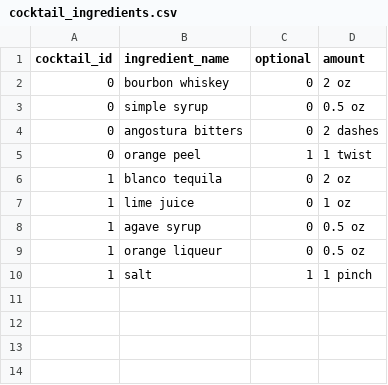
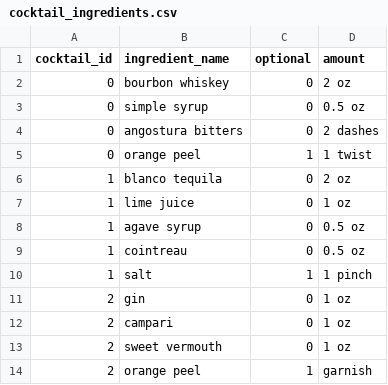
Before and after one commit to evanfp582/cocktail-site, a CSV file: database_junk/files/cocktail_ingredients.csv, drawn as a sheet.

```diff
--- a/database_junk/files/cocktail_ingredients.csv
+++ b/database_junk/files/cocktail_ingredients.csv
@@ -8,3 +8,7 @@ cocktail_id,ingredient_name,optional,amount
 1,agave syrup,0,0.5 oz
-1,orange liqueur,0,0.5 oz
+1,cointreau,0,0.5 oz
 1,salt,1,1 pinch
+2,gin,0,1 oz
+2,campari,0,1 oz
+2, sweet vermouth,0,1 oz
+2, orange peel,1,garnish
```
Also changed, not shown: database_junk/files/cocktails.csv, 3 other files.
